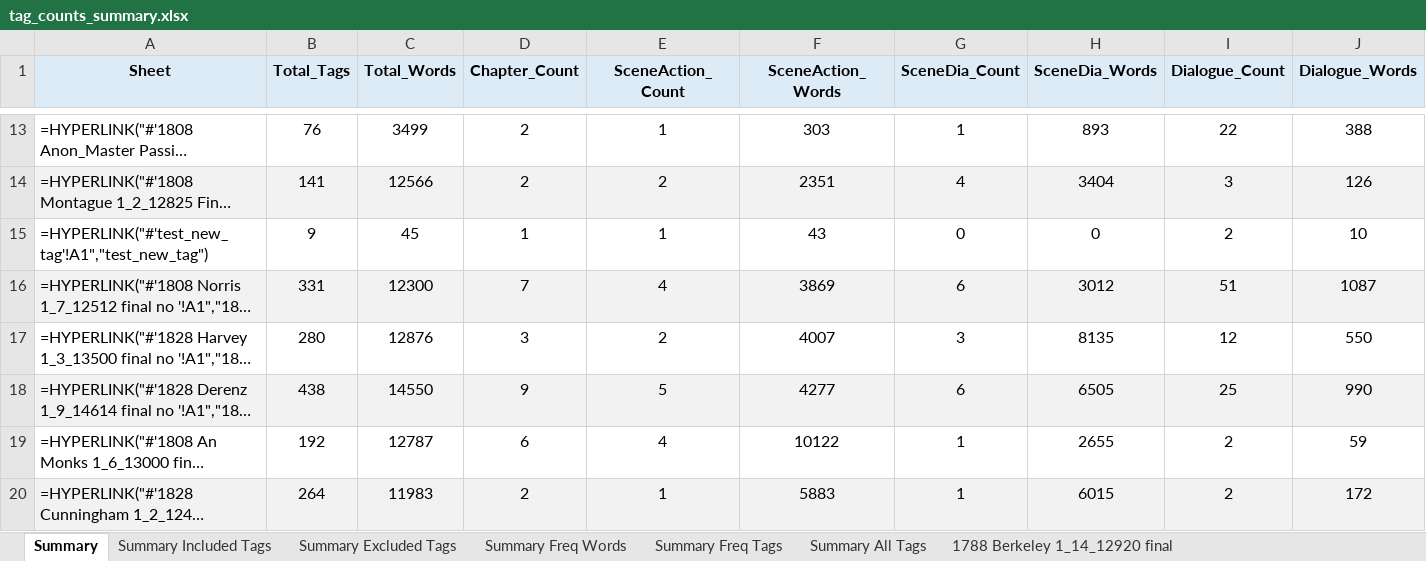
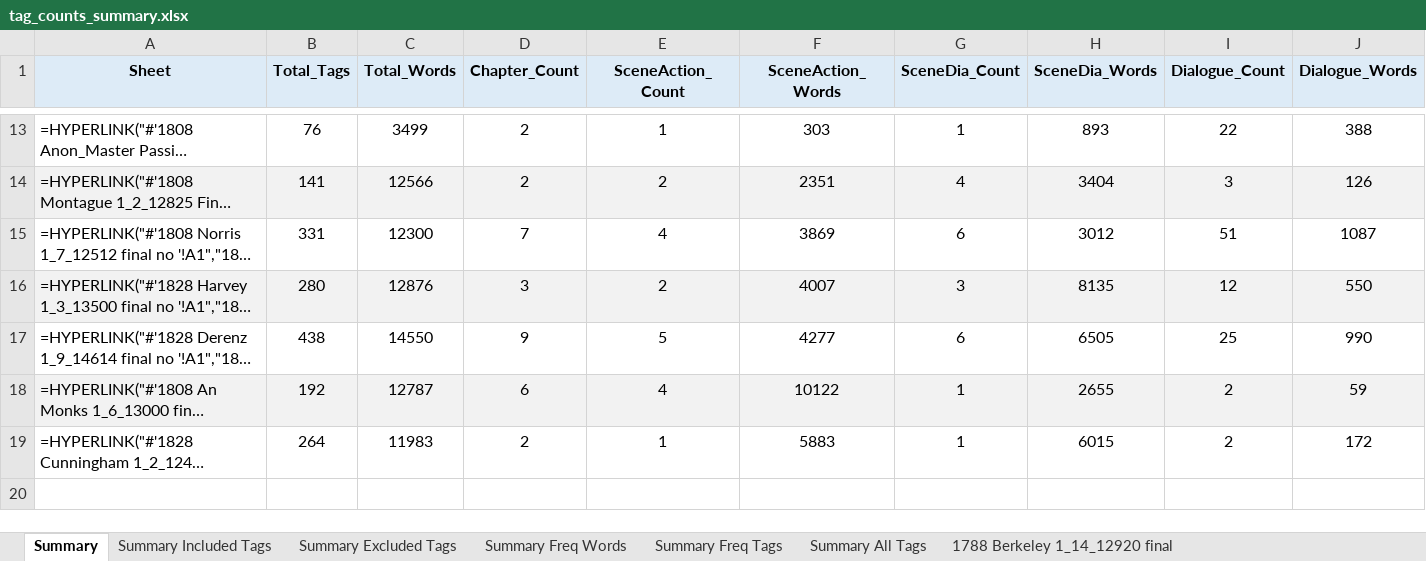
Before and after one commit to aculich/novel-scenification, an Excel workbook: data/tag_counts_summary.xlsx, sheet Summary, drawn as a sheet; only a part is shown, gaps mark what is left out; long unchanged cells end in …; values as stored, in another font and other column widths than the file's, no borders; formulas without a stored value are shown as written; 4 other sheets too large or unreadable and not compared; removed rows and columns are numbered as before the commit, all else as after; the diff names each change by its address in the sheet, - before the commit and + after, or states it on an @@ line.

```diff
--- a/data/tag_counts_summary.xlsx (sheet Summary)
+++ b/data/tag_counts_summary.xlsx (sheet Summary)
-row 15: =HYPERLINK("#'test_new_tag'!A1","test_new_tag") | 9 | 45 | 1 | 1 | 43 | 0 | 0 | 2 | 10
-A15:J15 fill: #F2F2F2
+A15:J15 fill: none
-A16:J16 fill: none
+A16:J16 fill: #F2F2F2
-A17:J17 fill: #F2F2F2
+A17:J17 fill: none
-A18:J18 fill: none
+A18:J18 fill: #F2F2F2
-A19:J19 fill: #F2F2F2
+A19:J19 fill: none
```
Also changed, not shown: sheet Summary Excluded Tags, other sheet tabs, 2 other files.
